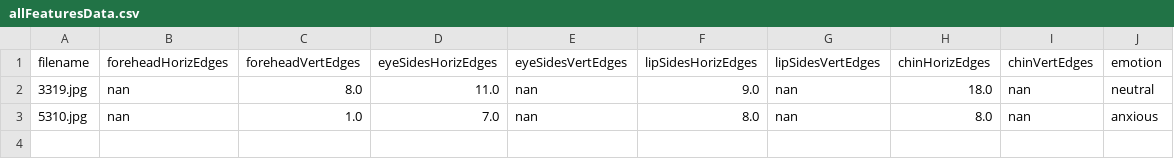
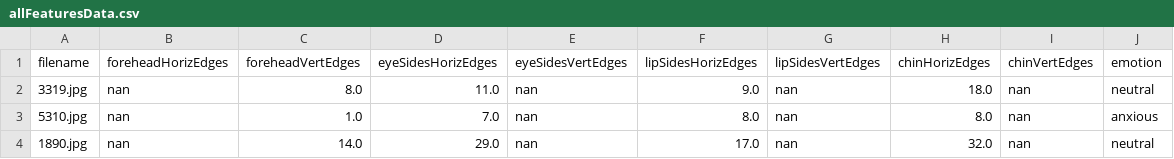
Before and after one commit to anandjeyahar/topcoder_emodetect_attempt, a CSV file: allFeaturesData.csv, drawn as a sheet.

```diff
--- a/allFeaturesData.csv
+++ b/allFeaturesData.csv
@@ -3 +3,2 @@ filename,foreheadHorizEdges,foreheadVertEdges,eyeSidesHorizEdges,eyeSidesVertEdg
 5310.jpg,nan,1.0,7.0,nan,8.0,nan,8.0,nan,anxious
+1890.jpg,nan,14.0,29.0,nan,17.0,nan,32.0,nan,neutral
```
Also changed, not shown: 4 other files.
